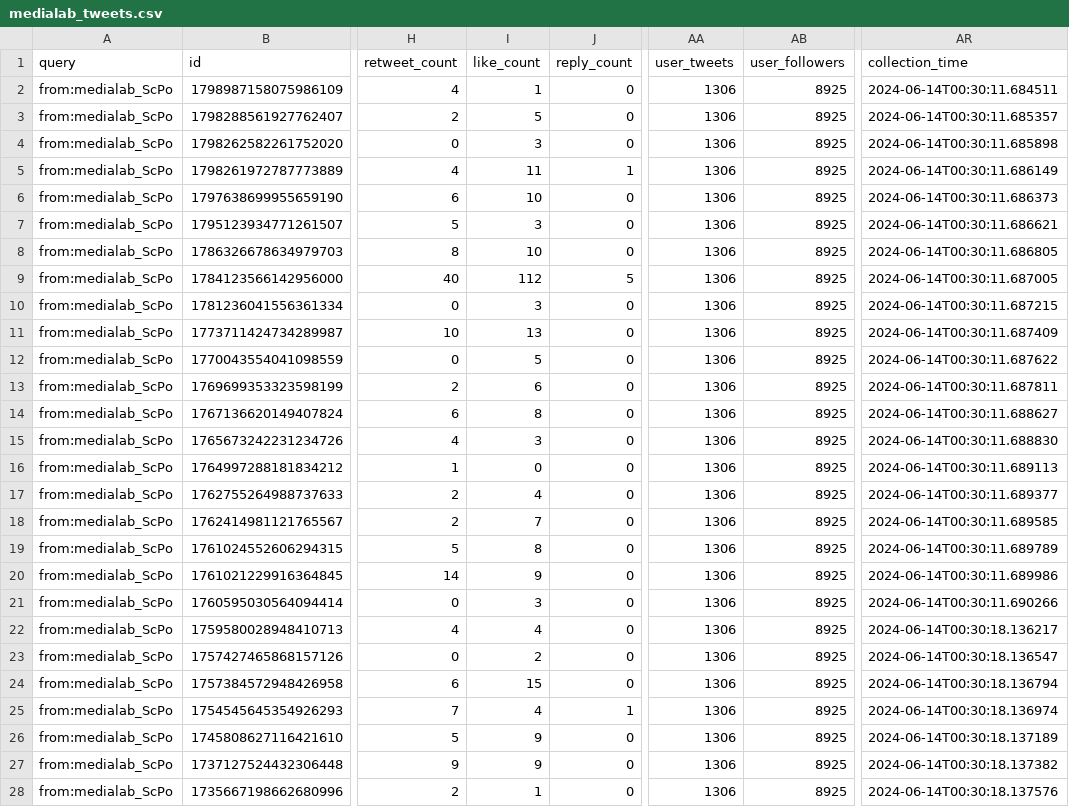
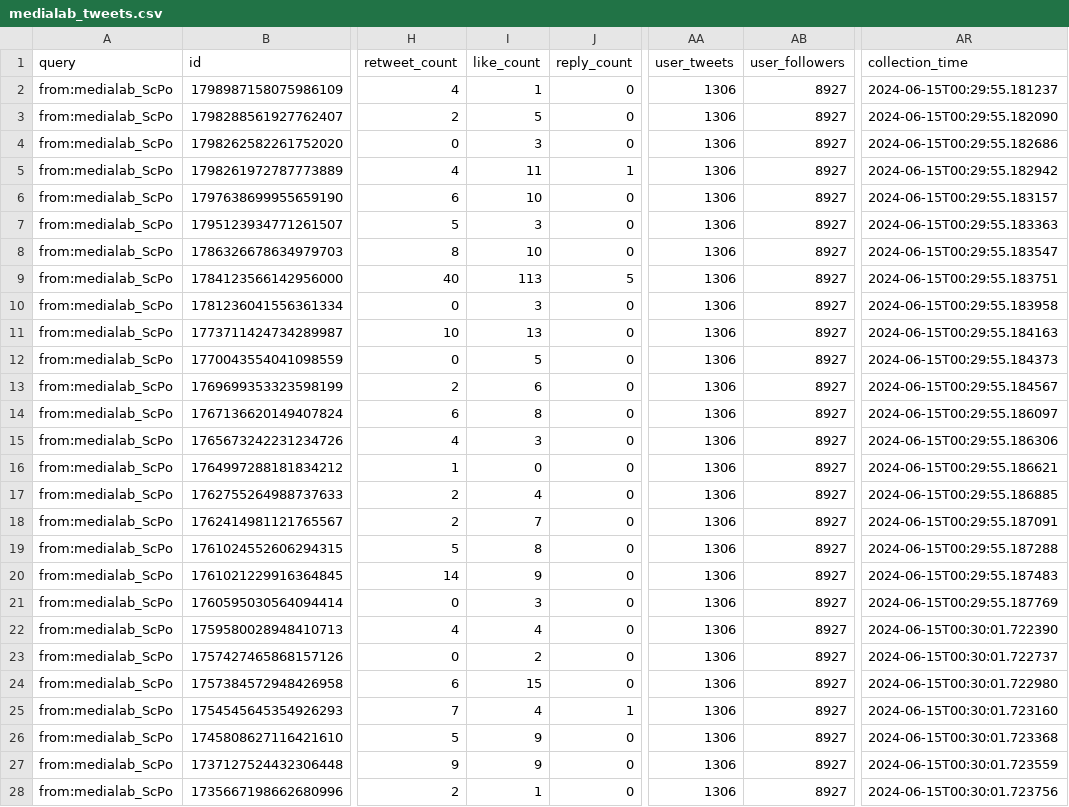
Before and after one commit to AnnaCharles/tweets-enrichment, a CSV file: data/medialab_tweets.csv, drawn as a sheet; only a part is shown, gaps mark what is left out; the diff covers the shown part only; the diff names each change by its address in the sheet, - before the commit and + after, or states it on an @@ line.

```diff
--- a/data/medialab_tweets.csv
+++ b/data/medialab_tweets.csv
-AB2:AB28 (user_followers): 8925
+AB2:AB28 (user_followers): 8927
-AR2 (collection_time): 2024-06-14T00:30:11.684511
+AR2 (collection_time): 2024-06-15T00:29:55.181237
-AR3 (collection_time): 2024-06-14T00:30:11.685357
+AR3 (collection_time): 2024-06-15T00:29:55.182090
-AR4 (collection_time): 2024-06-14T00:30:11.685898
+AR4 (collection_time): 2024-06-15T00:29:55.182686
-AR5 (collection_time): 2024-06-14T00:30:11.686149
+AR5 (collection_time): 2024-06-15T00:29:55.182942
-AR6 (collection_time): 2024-06-14T00:30:11.686373
+AR6 (collection_time): 2024-06-15T00:29:55.183157
-AR7 (collection_time): 2024-06-14T00:30:11.686621
+AR7 (collection_time): 2024-06-15T00:29:55.183363
-AR8 (collection_time): 2024-06-14T00:30:11.686805
+AR8 (collection_time): 2024-06-15T00:29:55.183547
-I9 (like_count): 112
+I9 (like_count): 113
-AR9 (collection_time): 2024-06-14T00:30:11.687005
+AR9 (collection_time): 2024-06-15T00:29:55.183751
-AR10 (collection_time): 2024-06-14T00:30:11.687215
+AR10 (collection_time): 2024-06-15T00:29:55.183958
-AR11 (collection_time): 2024-06-14T00:30:11.687409
+AR11 (collection_time): 2024-06-15T00:29:55.184163
-AR12 (collection_time): 2024-06-14T00:30:11.687622
+AR12 (collection_time): 2024-06-15T00:29:55.184373
-AR13 (collection_time): 2024-06-14T00:30:11.687811
+AR13 (collection_time): 2024-06-15T00:29:55.184567
-AR14 (collection_time): 2024-06-14T00:30:11.688627
+AR14 (collection_time): 2024-06-15T00:29:55.186097
-AR15 (collection_time): 2024-06-14T00:30:11.688830
+AR15 (collection_time): 2024-06-15T00:29:55.186306
-AR16 (collection_time): 2024-06-14T00:30:11.689113
+AR16 (collection_time): 2024-06-15T00:29:55.186621
-AR17 (collection_time): 2024-06-14T00:30:11.689377
+AR17 (collection_time): 2024-06-15T00:29:55.186885
-AR18 (collection_time): 2024-06-14T00:30:11.689585
+AR18 (collection_time): 2024-06-15T00:29:55.187091
-AR19 (collection_time): 2024-06-14T00:30:11.689789
+AR19 (collection_time): 2024-06-15T00:29:55.187288
-AR20 (collection_time): 2024-06-14T00:30:11.689986
+AR20 (collection_time): 2024-06-15T00:29:55.187483
-AR21 (collection_time): 2024-06-14T00:30:11.690266
+AR21 (collection_time): 2024-06-15T00:29:55.187769
-AR22 (collection_time): 2024-06-14T00:30:18.136217
+AR22 (collection_time): 2024-06-15T00:30:01.722390
-AR23 (collection_time): 2024-06-14T00:30:18.136547
+AR23 (collection_time): 2024-06-15T00:30:01.722737
-AR24 (collection_time): 2024-06-14T00:30:18.136794
+AR24 (collection_time): 2024-06-15T00:30:01.722980
-AR25 (collection_time): 2024-06-14T00:30:18.136974
+AR25 (collection_time): 2024-06-15T00:30:01.723160
-AR26 (collection_time): 2024-06-14T00:30:18.137189
+AR26 (collection_time): 2024-06-15T00:30:01.723368
-AR27 (collection_time): 2024-06-14T00:30:18.137382
+AR27 (collection_time): 2024-06-15T00:30:01.723559
-AR28 (collection_time): 2024-06-14T00:30:18.137576
+AR28 (collection_time): 2024-06-15T00:30:01.723756
```
Also changed, not shown: 46 edited cells elsewhere in this file.
